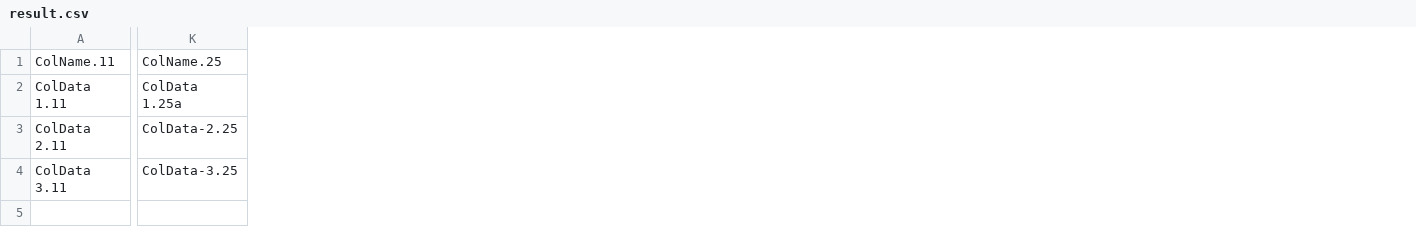
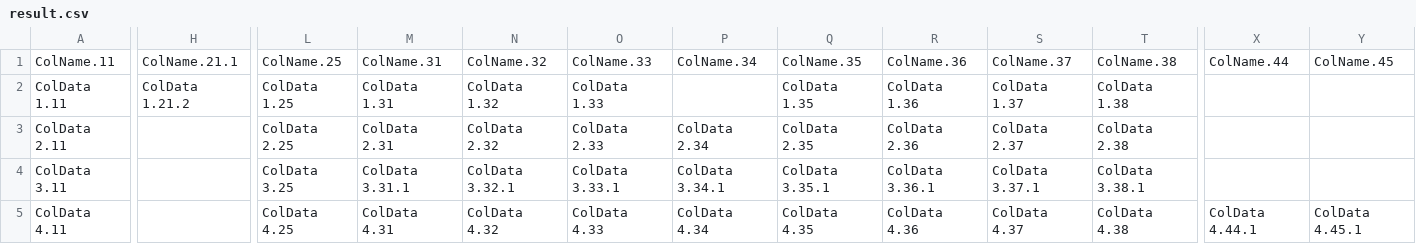
Before and after one commit to ppbppb001/Snippets, a CSV file: R/Html/result.csv, drawn as a sheet; only a part is shown, gaps mark what is left out; removed rows and columns are numbered as before the commit, all else as after; rows hold the shown columns only; the diff covers the shown part only; the diff names each change by its address in the sheet, - before the commit and + after, or states it on an @@ line.

```diff
--- a/R/Html/result.csv
+++ b/R/Html/result.csv
+column H, rows 1-2: ColName.21.1 | ColData 1.21.2
-column K, rows 1-4: ColName.25 | ColData 1.25a | ColData-2.25 | ColData-3.25
+column L, rows 1-4: ColName.25 | ColData 1.25 | ColData 2.25 | ColData 3.25
+column M, rows 1-4: ColName.31 | ColData 1.31 | ColData 2.31 | ColData 3.31.1
+column N, rows 1-4: ColName.32 | ColData 1.32 | ColData 2.32 | ColData 3.32.1
+column O, rows 1-4: ColName.33 | ColData 1.33 | ColData 2.33 | ColData 3.33.1
+column P, rows 1-4: ColName.34 |  | ColData 2.34 | ColData 3.34.1
+column Q, rows 1-4: ColName.35 | ColData 1.35 | ColData 2.35 | ColData 3.35.1
+column R, rows 1-4: ColName.36 | ColData 1.36 | ColData 2.36 | ColData 3.36.1
+column S, rows 1-4: ColName.37 | ColData 1.37 | ColData 2.37 | ColData 3.37.1
+column T, rows 1-4: ColName.38 | ColData 1.38 | ColData 2.38 | ColData 3.38.1
+column X, row 1: ColName.44
+column Y, row 1: ColName.45
+row 5: ColData 4.11 |  | ColData 4.25 | ColData 4.31 | ColData 4.32 | ColData 4.33 | ColData 4.34 | ColData 4.35 | ColData 4.36 | ColData 4.37 | ColData 4.38 | ColData 4.44.1 | ColData 4.45.1
```
Also changed, not shown: 6 added columns, 8 removed columns and 9 edited cells elsewhere in this file, 3 other files.
